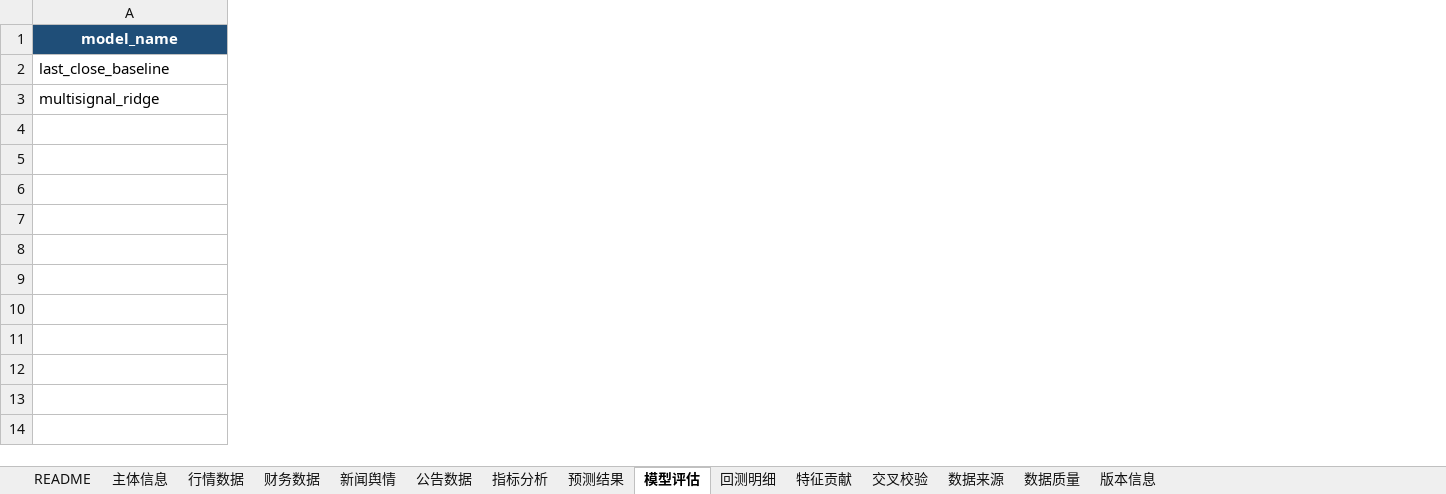
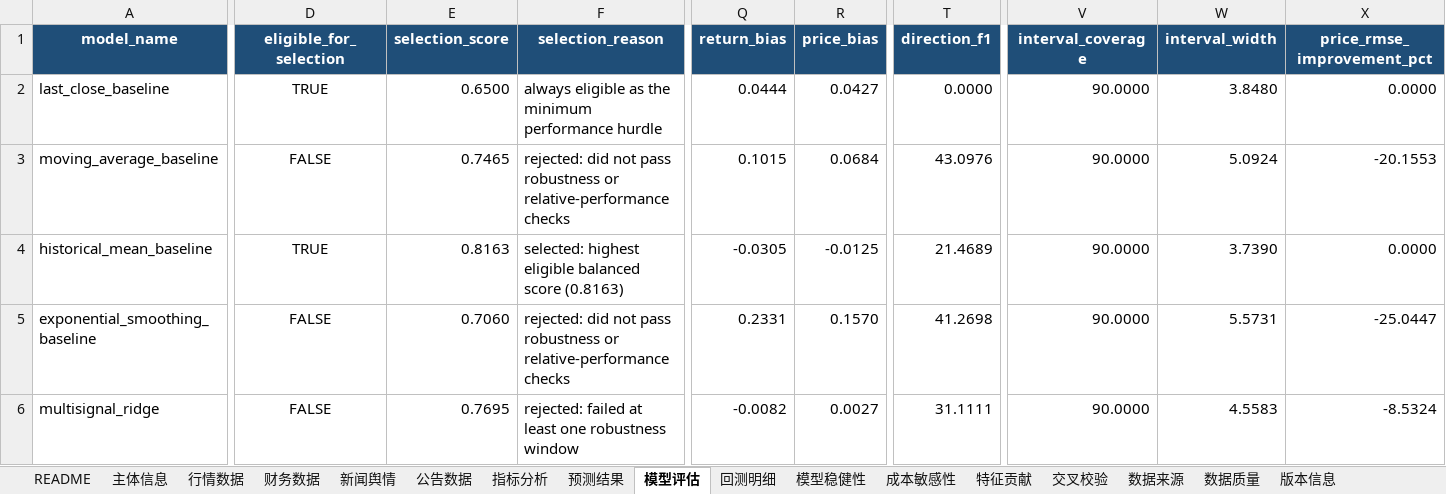
Before and after one commit to YWatering/MarketSignal-Intelligence, an Excel workbook: outputs/china_liquor/000858_SZ.xlsx, sheet 模型评估, drawn as a sheet; only a part is shown, gaps mark what is left out; values as stored, in another font and other column widths than the file's, no borders; addresses are those after the commit; rows hold the shown columns only; the diff covers the shown part only; the diff names each change by its address in the sheet, - before the commit and + after, or states it on an @@ line.

```diff
--- a/outputs/china_liquor/000858_SZ.xlsx (sheet 模型评估)
+++ b/outputs/china_liquor/000858_SZ.xlsx (sheet 模型评估)
+sheet tab: 模型稳健性
+sheet tab: 成本敏感性
+column D (eligible_for_selection), row 2: TRUE; row 6: FALSE
+column E (selection_score), row 2: 0.6500; row 6: 0.7695
+column F (selection_reason), row 2: always eligible as the minimum performance hurdle; row 6: rejected: failed at least one robustness window
+column Q (return_bias), row 2: 0.0444; row 6: -0.0082
+column R (price_bias), row 2: 0.0427; row 6: 0.0027
+column T (direction_f1), row 2: 0.0000; row 6: 31.1111
+column V (interval_coverage), row 2: 90.0000; row 6: 90.0000
+column W (interval_width), row 2: 3.8480; row 6: 4.5583
+column X (price_rmse_improvement_pct), row 2: 0.0000; row 6: -8.5324
+row 3: moving_average_baseline | FALSE | 0.7465 | rejected: did not pass robustness or relative-performance checks | 0.1015 | 0.0684 | 43.0976 | 90.0000 | 5.0924 | -20.1553
+row 4: historical_mean_baseline | TRUE | 0.8163 | selected: highest eligible balanced score (0.8163) | -0.0305 | -0.0125 | 21.4689 | 90.0000 | 3.7390 | 0.0000
+row 5: exponential_smoothing_baseline | FALSE | 0.7060 | rejected: did not pass robustness or relative-performance checks | 0.2331 | 0.1570 | 41.2698 | 90.0000 | 5.5731 | -25.0447
```
Also changed, not shown: 10 added columns and 7 edited cells elsewhere in this sheet, sheet 回测明细, sheet 预测结果, sheet 特征贡献, sheet README, sheet 版本信息, sheet 数据质量, 1 more sheet, outputs/aapl_market_signal.xlsx, outputs/china_liquor/600519_SH.xlsx, 18 other files.
